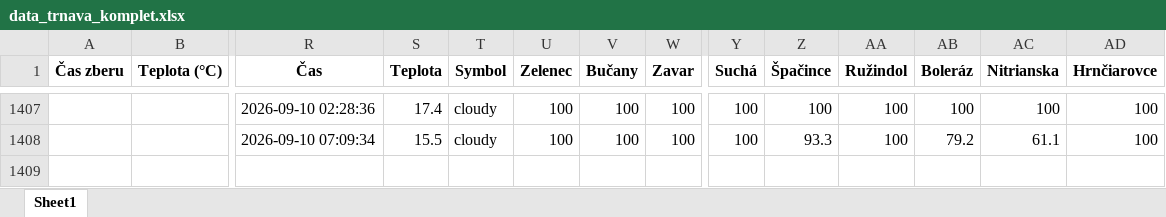
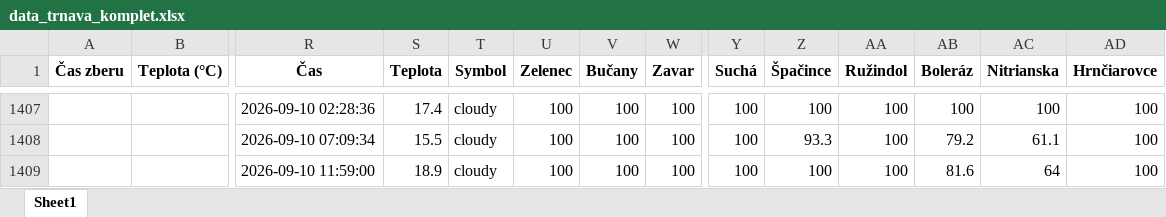
Before and after one commit to prifisch/trnava-traffic-monitor, an Excel workbook: data_trnava_komplet.xlsx, sheet Sheet1, drawn as a sheet; only a part is shown, gaps mark what is left out; values as stored, in another font and other column widths than the file's, no borders; rows hold the shown columns only; the diff names each change by its address in the sheet, - before the commit and + after, or states it on an @@ line.

```diff
--- a/data_trnava_komplet.xlsx (sheet Sheet1)
+++ b/data_trnava_komplet.xlsx (sheet Sheet1)
+row 1409:  |  | 2026-09-10 11:59:00 | 18.9 | cloudy | 100 | 100 | 100 | 100 | 100 | 100 | 81.6 | 64 | 100
```
Also changed, not shown: 1 other file.
